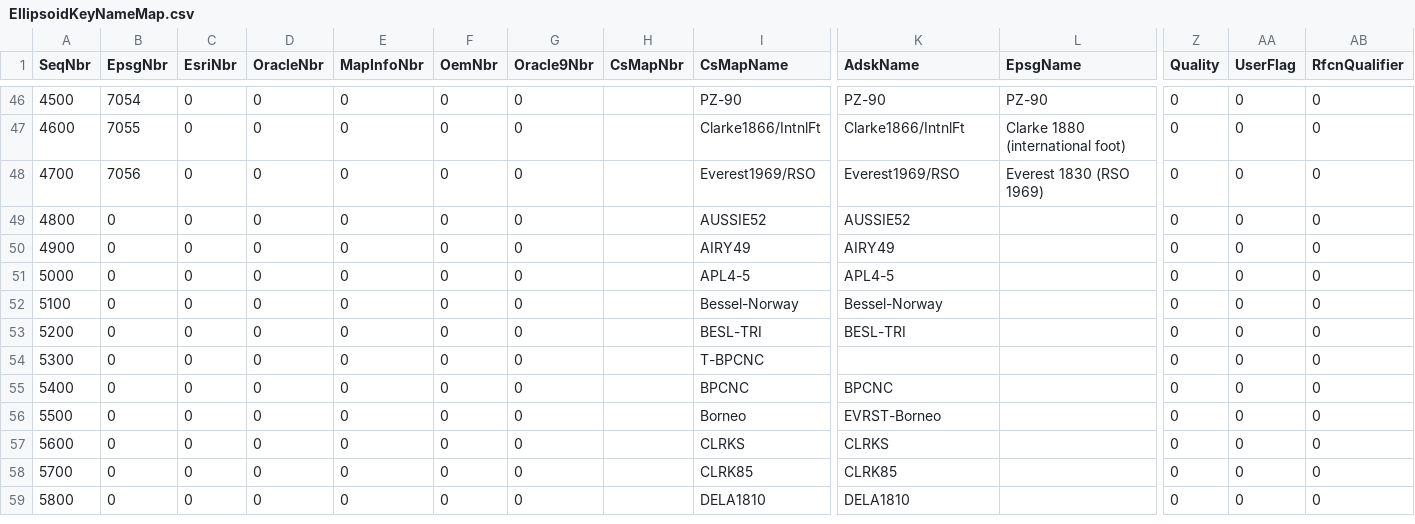
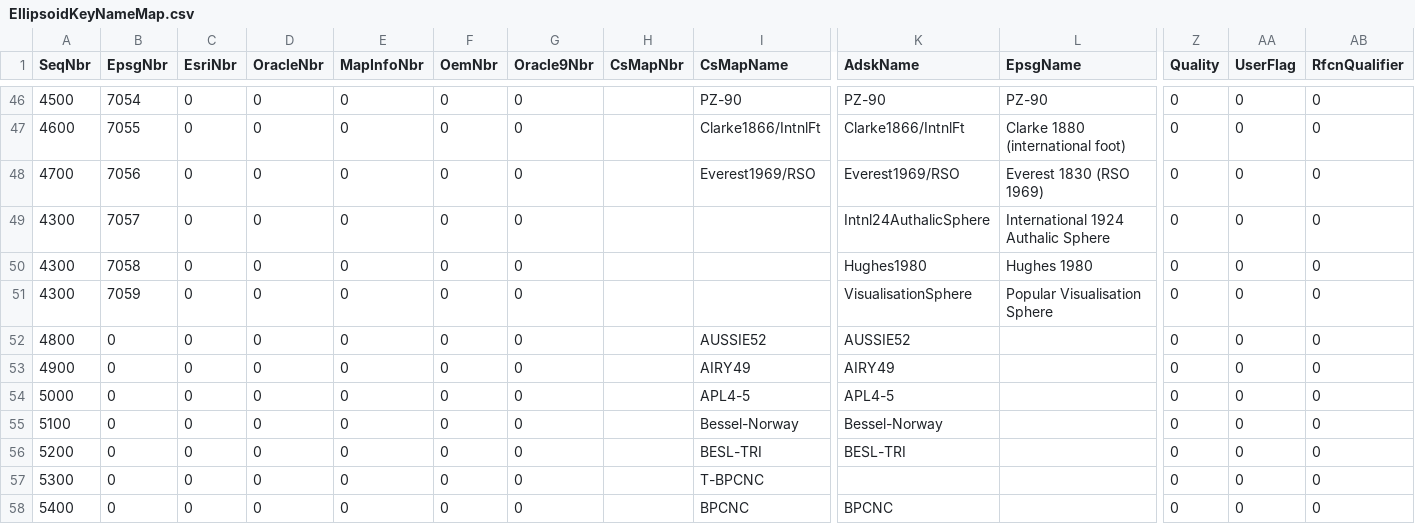
Before and after one commit to eharris/csmap, a CSV file: CsMapDev/Data/EllipsoidKeyNameMap.csv, drawn as a sheet; only a part is shown, gaps mark what is left out; the shorter side is filled out with more unchanged rows; rows hold the shown columns only; the diff names each change by its address in the sheet, - before the commit and + after, or states it on an @@ line.

Commit message:
This submission completes the update of the NameMapper facility to version 6.18 of EPSG.  Included in this submission are NameMapper.csv AND dictionary changes as necessary.  A few code modules which are involved in the testing and reporting phases of this operation are also included in the submission.  Of specific interest may be the addition of a new code module, CS_defCmpEx.c.  In this new module, the new comparison functions are defined: CS_csDefCmpEx, CS_dtDefCmpEx, and CS_elDefCmpEx.  These three functions compare two distinct versions of the indicated dictionary and in addition to the information returned by their colleagues (CS_csDefCmp, CS_dtDefCmp, and CS_elDefCmp), return a sungle double value which is an indication of the difference, in meters, between the two definitions.  That is, one can expect the coordinates produced by the two definitions to differ by that amount.
git-svn-id: http://svn.osgeo.org/metacrs/csmap/trunk@1588 4e78687f-474d-0410-85f9-8d5e500ac6b2

```diff
--- a/CsMapDev/Data/EllipsoidKeyNameMap.csv
+++ b/CsMapDev/Data/EllipsoidKeyNameMap.csv
+row 49: 4300 | 7057 | 0 | 0 | 0 | 0 | 0 |  |  | Intnl24AuthalicSphere | International 1924 Authalic Sphere | 0 | 0 | 0
+row 50: 4300 | 7058 | 0 | 0 | 0 | 0 | 0 |  |  | Hughes1980 | Hughes 1980 | 0 | 0 | 0
+row 51: 4300 | 7059 | 0 | 0 | 0 | 0 | 0 |  |  | VisualisationSphere | Popular Visualisation Sphere | 0 | 0 | 0
```
Also changed, not shown: CsMapDev/Data/DatumKeyNameMap.csv, CsMapDev/Data/GeographicKeyNameMap.csv, 15 other files.
